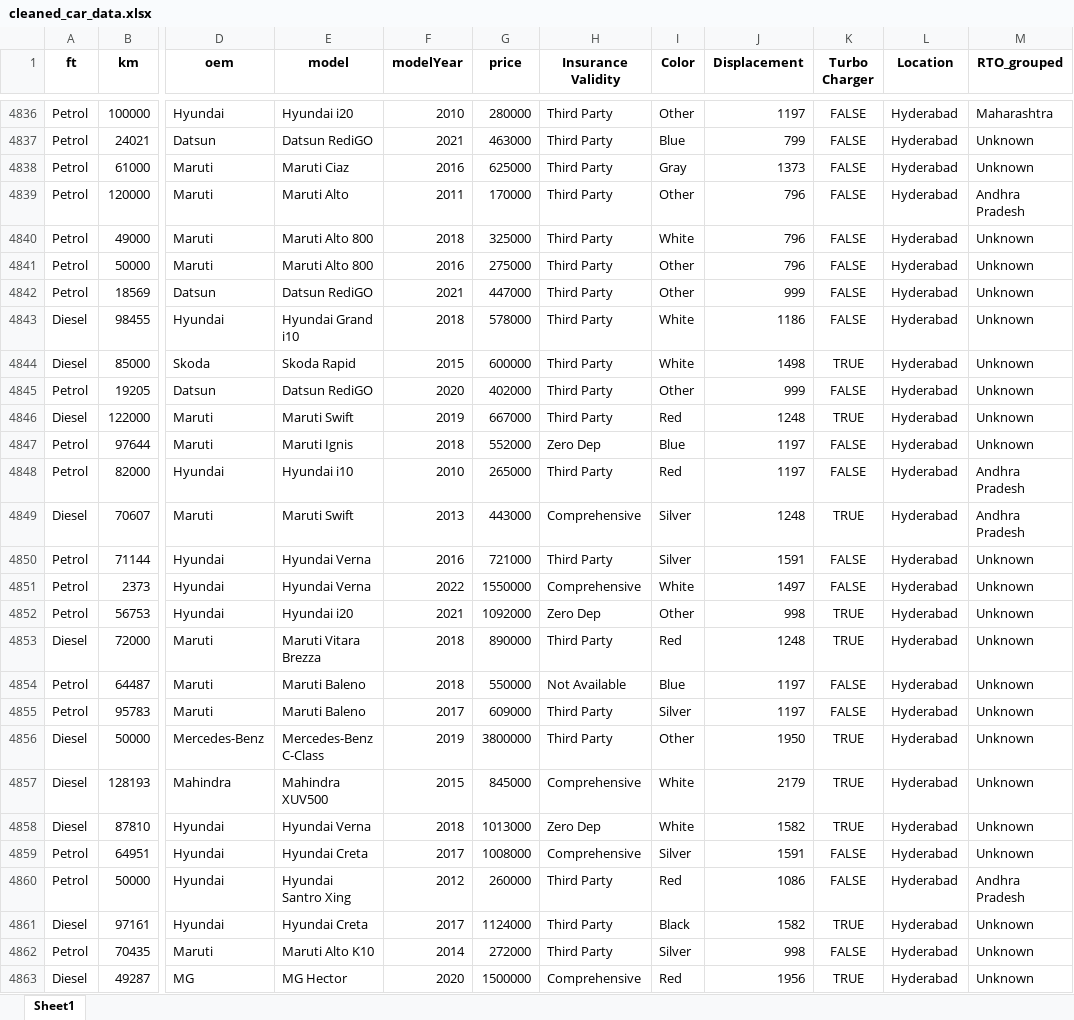
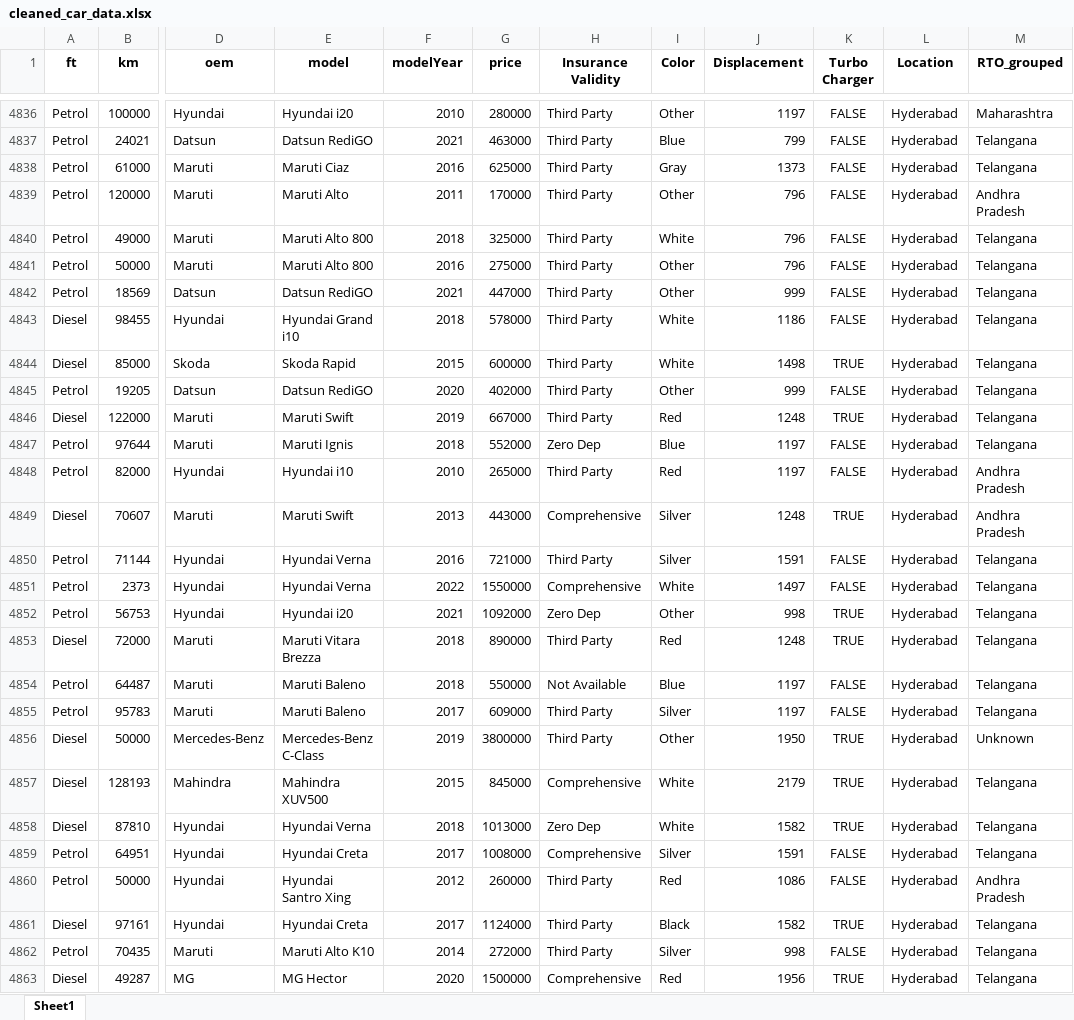
Before and after one commit to Gengatharan1/ds_car_price_analysis, an Excel workbook: modified_dataset/cleaned_car_data.xlsx, sheet Sheet1, drawn as a sheet; only a part is shown, gaps mark what is left out; values as stored, in another font and other column widths than the file's, no borders; the diff covers the shown part only; the diff names each change by its address in the sheet, - before the commit and + after, or states it on an @@ line.

```diff
--- a/modified_dataset/cleaned_car_data.xlsx (sheet Sheet1)
+++ b/modified_dataset/cleaned_car_data.xlsx (sheet Sheet1)
-M4837:M4838 (RTO_grouped): Unknown
+M4837:M4838 (RTO_grouped): Telangana
-M4840:M4847 (RTO_grouped): Unknown
+M4840:M4847 (RTO_grouped): Telangana
-M4850:M4855 (RTO_grouped): Unknown
+M4850:M4855 (RTO_grouped): Telangana
-M4857:M4859 (RTO_grouped): Unknown
+M4857:M4859 (RTO_grouped): Telangana
-M4861:M4863 (RTO_grouped): Unknown
+M4861:M4863 (RTO_grouped): Telangana
```
Also changed, not shown: 760 edited cells elsewhere in this sheet, modified_dataset/all_cities_cars_with_url.xlsx, 7 other files.
